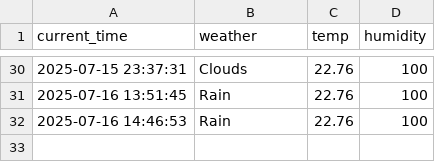
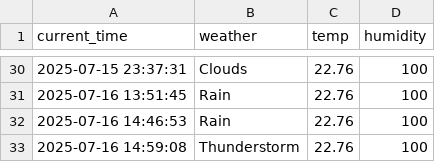
Before and after one commit to eustina45/seoul_weather_5m, a CSV file: seoul_weather.csv, drawn as a sheet; only a part is shown, gaps mark what is left out; the diff names each change by its address in the sheet, - before the commit and + after, or states it on an @@ line.

```diff
--- a/seoul_weather.csv
+++ b/seoul_weather.csv
+row 33: 2025-07-16 14:59:08 | Thunderstorm | 22.76 | 100
```
